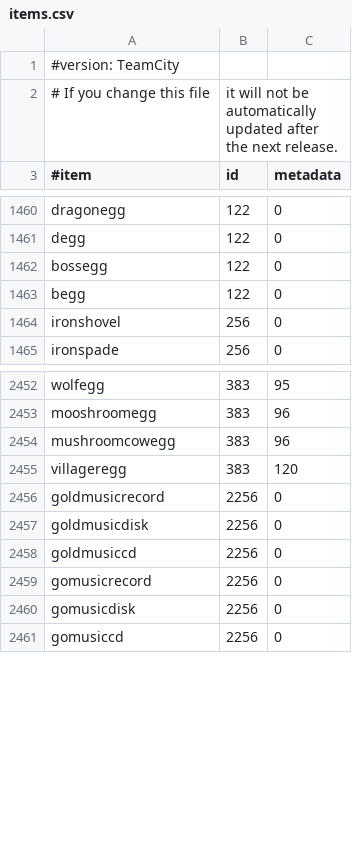
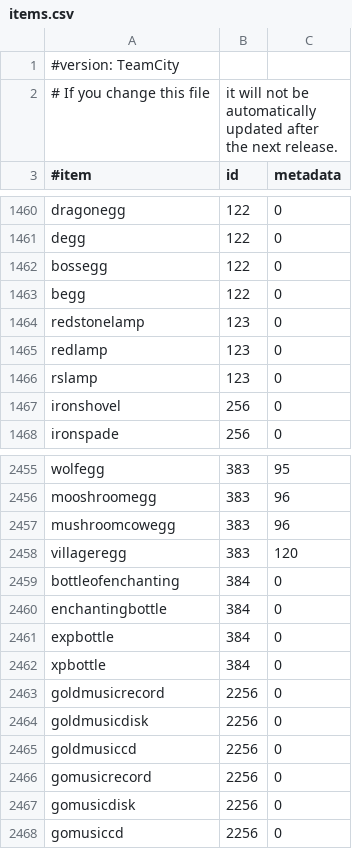
Before and after one commit to essentials/Essentials, a CSV file: Essentials/src/items.csv, drawn as a sheet; only a part is shown, gaps mark what is left out; the diff names each change by its address in the sheet, - before the commit and + after, or states it on an @@ line.

Commit message:
New Entities and Items for 1.2

```diff
--- a/Essentials/src/items.csv
+++ b/Essentials/src/items.csv
+row 1464: redstonelamp | 123 | 0
+row 1465: redlamp | 123 | 0
+row 1466: rslamp | 123 | 0
+row 2459: bottleofenchanting | 384 | 0
+row 2460: enchantingbottle | 384 | 0
+row 2461: expbottle | 384 | 0
+row 2462: xpbottle | 384 | 0
```
Also changed, not shown: 2 other files.
